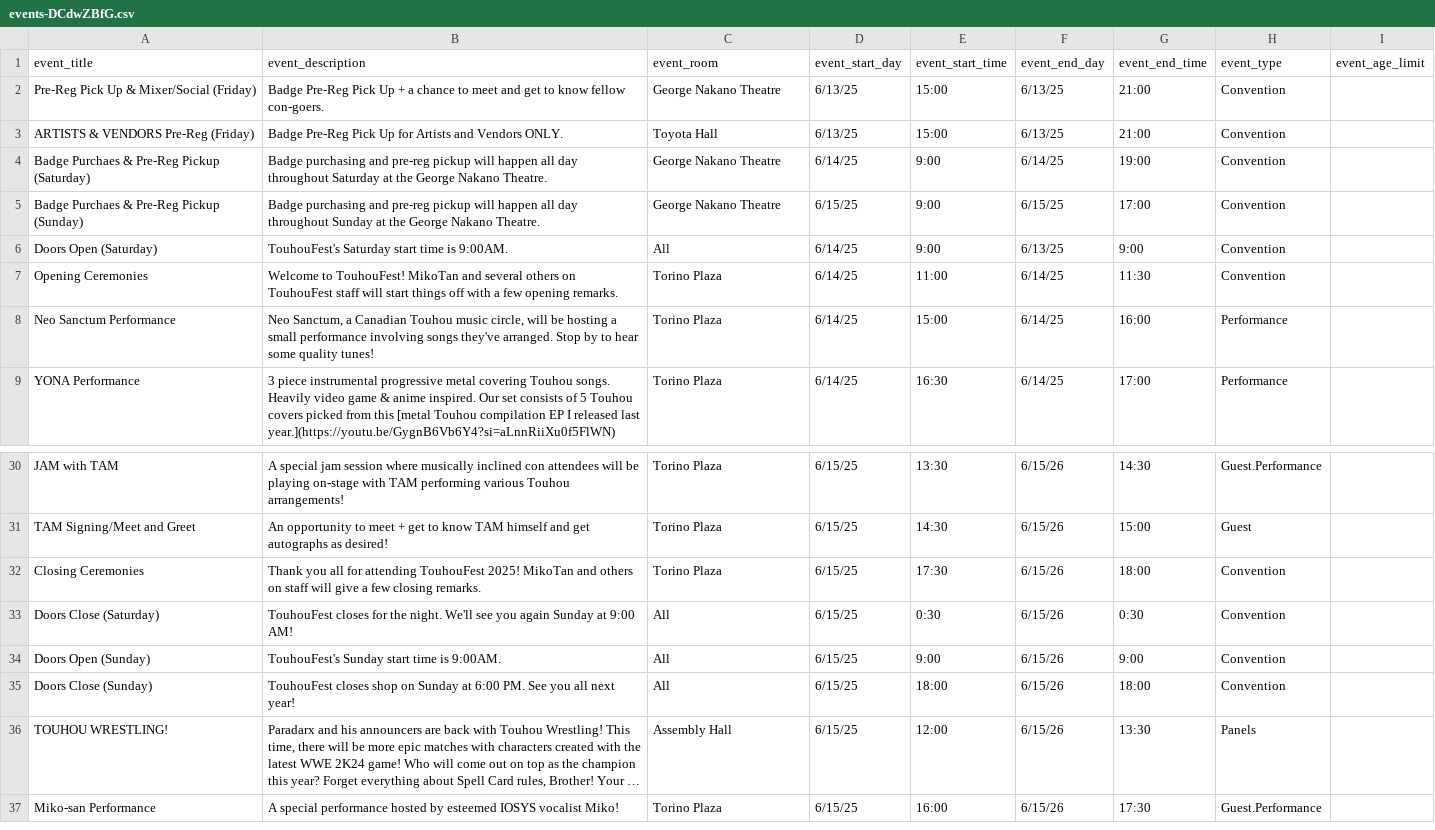
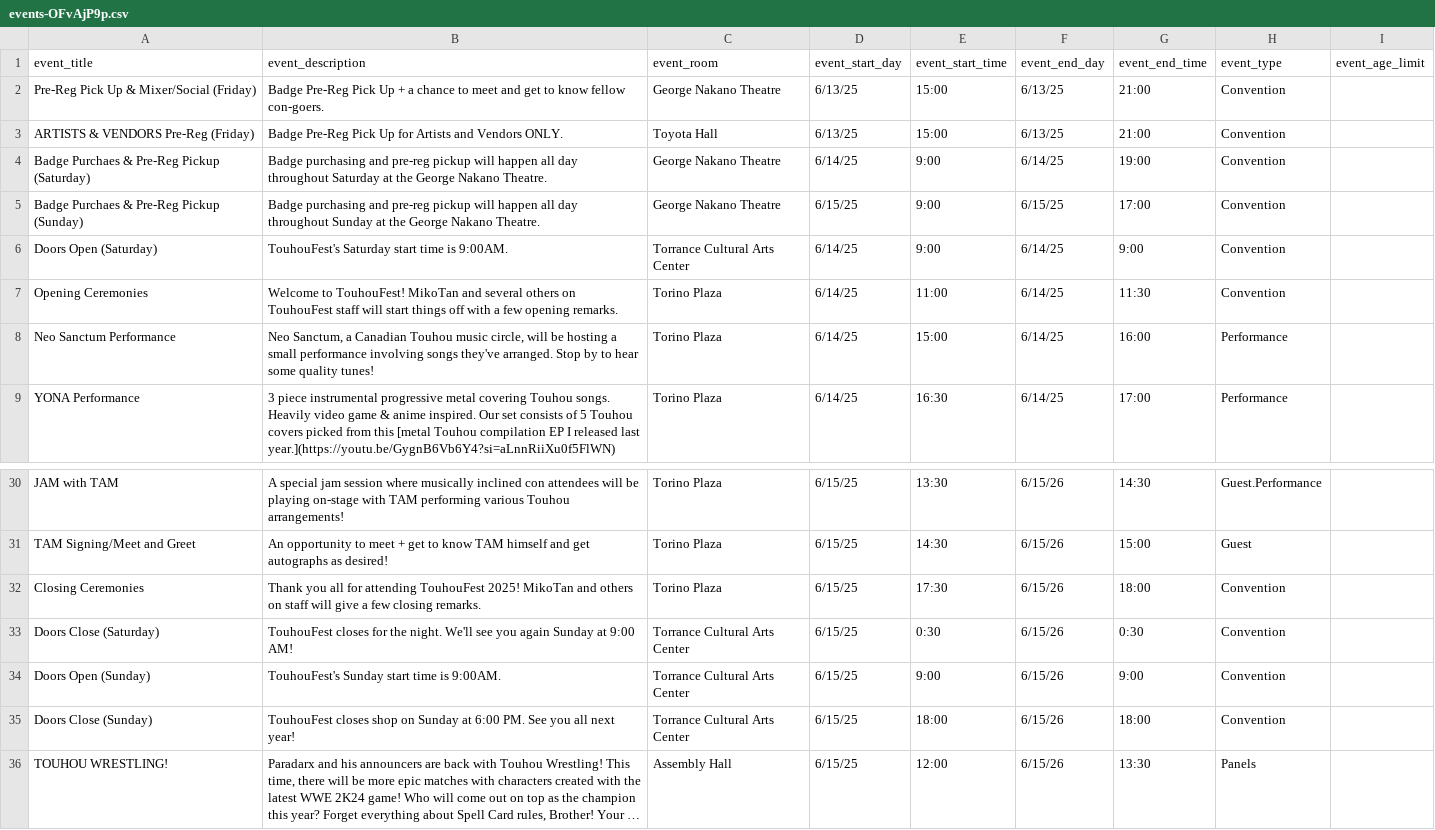
Before and after one commit to TouhouFest/touhoufest-webapp, a CSV file: assets/events-OFvAjP9p.csv (was assets/events-DCdwZBfG.csv), drawn as a sheet; only a part is shown, gaps mark what is left out; the shorter side is filled out with more unchanged rows; long unchanged cells end in …; the diff names each change by its address in the sheet, - before the commit and + after, or states it on an @@ line.

```diff
--- a/assets/events-DCdwZBfG.csv
+++ b/assets/events-OFvAjP9p.csv
-C6 (event_room): All
+C6 (event_room): Torrance Cultural Arts Center
-F6 (event_end_day): 6/13/25
+F6 (event_end_day): 6/14/25
-C33:C35 (event_room): All
+C33:C35 (event_room): Torrance Cultural Arts Center
```
Also changed, not shown: 31 other files.
